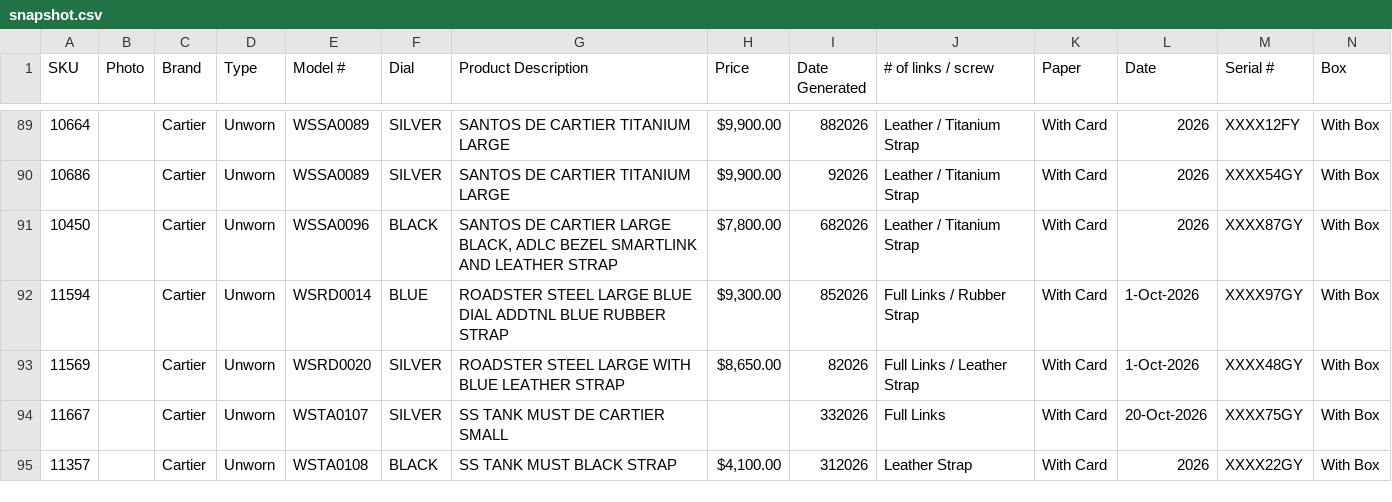
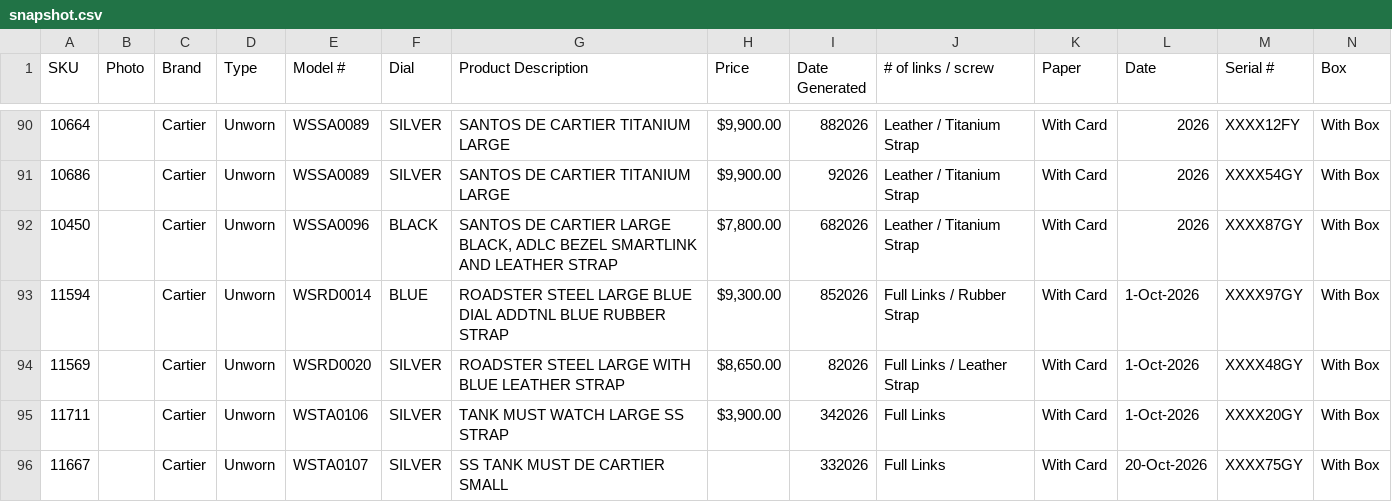
Before and after one commit to CHRISEVO24/benny-rich-tracker, a CSV file: snapshot.csv, drawn as a sheet; only a part is shown, gaps mark what is left out; the shorter side is filled out with more unchanged rows; rows hold the shown columns only; the diff covers the shown part only; the diff names each change by its address in the sheet, - before the commit and + after, or states it on an @@ line.

Commit message:
Snapshot 2026-10-27 07:19 PM ET [skip ci]

```diff
--- a/snapshot.csv
+++ b/snapshot.csv
+row 95: 11711 |  | Cartier | Unworn | WSTA0106 | SILVER | TANK MUST WATCH LARGE SS STRAP | $3,900.00 | 342026 | Full Links | With Card | 1-Oct-2026 | XXXX20GY | With Box
```
Also changed, not shown: 8 added rows, 1 removed row and 20 edited cells elsewhere in this file, 1 other file.
